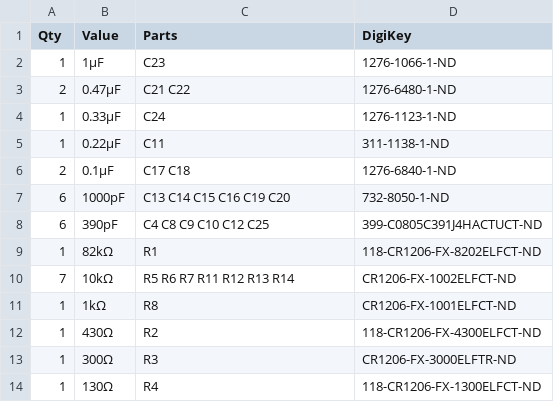
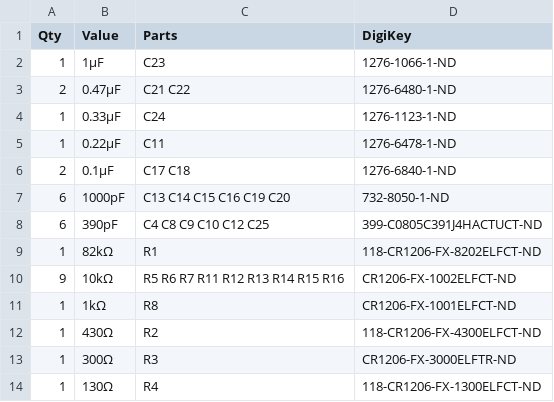
Before and after one commit to rfrht/SignalSurge, a CSV file: others/SS.csv, drawn as a sheet; only a part is shown.

Commit message:
Rev. B: Improvements
* Added pulldown lines in comparators
* Routing change on the back of the board
* Unified logic ICs into SC70-5 footprint
* Updated BOM to add new pulldown resistors - fixed wrong 0.22µf part (it was 0.022µf) in BOM
* Better footprint for BFP460 and NCP553

```diff
--- a/others/SS.csv
+++ b/others/SS.csv
@@ -4,3 +4,3 @@ Qty,Value,Parts,DigiKey
 1,0.33µF,C24,1276-1123-1-ND
-1,0.22µF,C11,311-1138-1-ND
+1,0.22µF,C11,1276-6478-1-ND
 2,0.1µF,C17 C18,1276-6840-1-ND
@@ -9,3 +9,3 @@ Qty,Value,Parts,DigiKey
 1,82kΩ,R1,118-CR1206-FX-8202ELFCT-ND
-7,10kΩ,R5 R6 R7 R11 R12 R13 R14,CR1206-FX-1002ELFCT-ND
+9,10kΩ,R5 R6 R7 R11 R12 R13 R14 R15 R16,CR1206-FX-1002ELFCT-ND
 1,1kΩ,R8,CR1206-FX-1001ELFCT-ND
```
Also changed, not shown: 7 other files.
